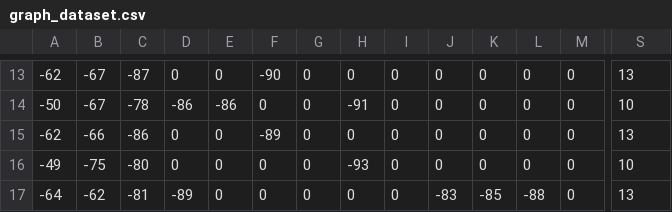
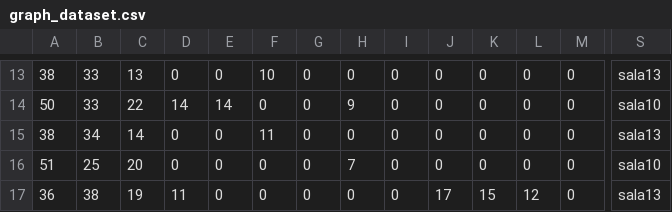
Before and after one commit to PedroPereiraGuimaraes/tcc-hospital-indoor-tracking, a CSV file: back/trainingData/roomData/graph_dataset.csv, drawn as a sheet; only a part is shown, gaps mark what is left out; the diff covers the shown part only; the diff names each change by its address in the sheet, - before the commit and + after, or states it on an @@ line.

```diff
--- a/back/trainingData/roomData/graph_dataset.csv
+++ b/back/trainingData/roomData/graph_dataset.csv
-A13: -62
+A13: 38
-B13:B14: -67
+B13:B14: 33
-C13: -87
+C13: 13
-F13: -90
+F13: 10
-S13: 13
+S13: sala13
-A14: -50
+A14: 50
-C14: -78
+C14: 22
-D14: -86
+D14: 14
-E14: -86
+E14: 14
-H14: -91
+H14: 9
-S14: 10
+S14: sala10
-A15: -62
+A15: 38
-B15: -66
+B15: 34
-C15: -86
+C15: 14
-F15: -89
+F15: 11
-S15: 13
+S15: sala13
-A16: -49
+A16: 51
-B16: -75
+B16: 25
-C16: -80
+C16: 20
-H16: -93
+H16: 7
-S16: 10
+S16: sala10
-A17: -64
+A17: 36
-B17: -62
+B17: 38
-C17: -81
+C17: 19
-D17: -89
+D17: 11
-J17: -83
+J17: 17
-K17: -85
+K17: 15
-L17: -88
+L17: 12
-S17: 13
+S17: sala13
```
Also changed, not shown: 1 added row, 1 removed row and 116 edited cells elsewhere in this file, 7 other files.
